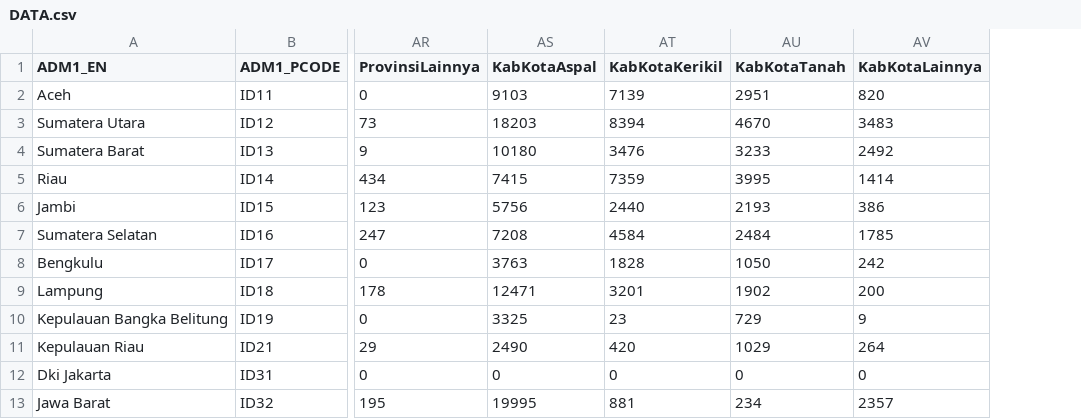
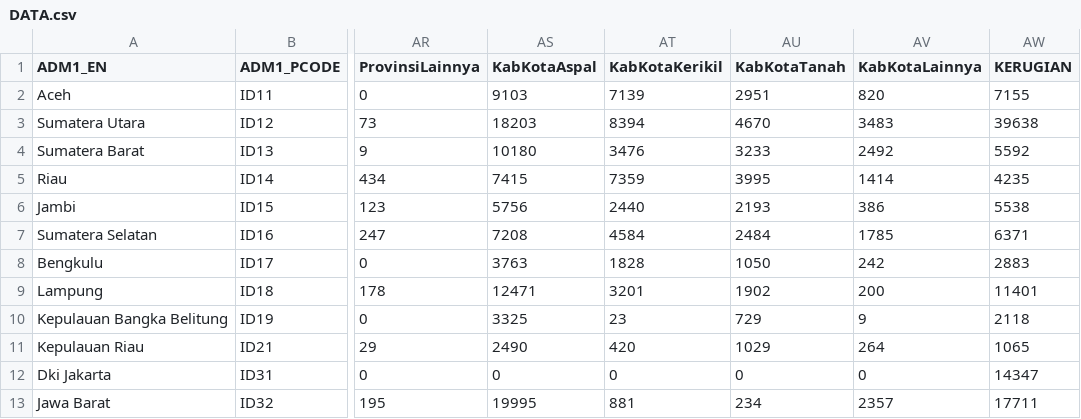
Before and after one commit to Nr5D/kuliah, a CSV file: DATA.csv, drawn as a sheet; only a part is shown, gaps mark what is left out; the diff names each change by its address in the sheet, - before the commit and + after, or states it on an @@ line.

Commit message:
Add files via upload

```diff
--- a/DATA.csv
+++ b/DATA.csv
+column AW (KERUGIAN), rows 2-13: 7155 | 39638 | 5592 | 4235 | 5538 | 6371 | 2883 | 11401 | 2118 | 1065 | 14347 | 17711
```
